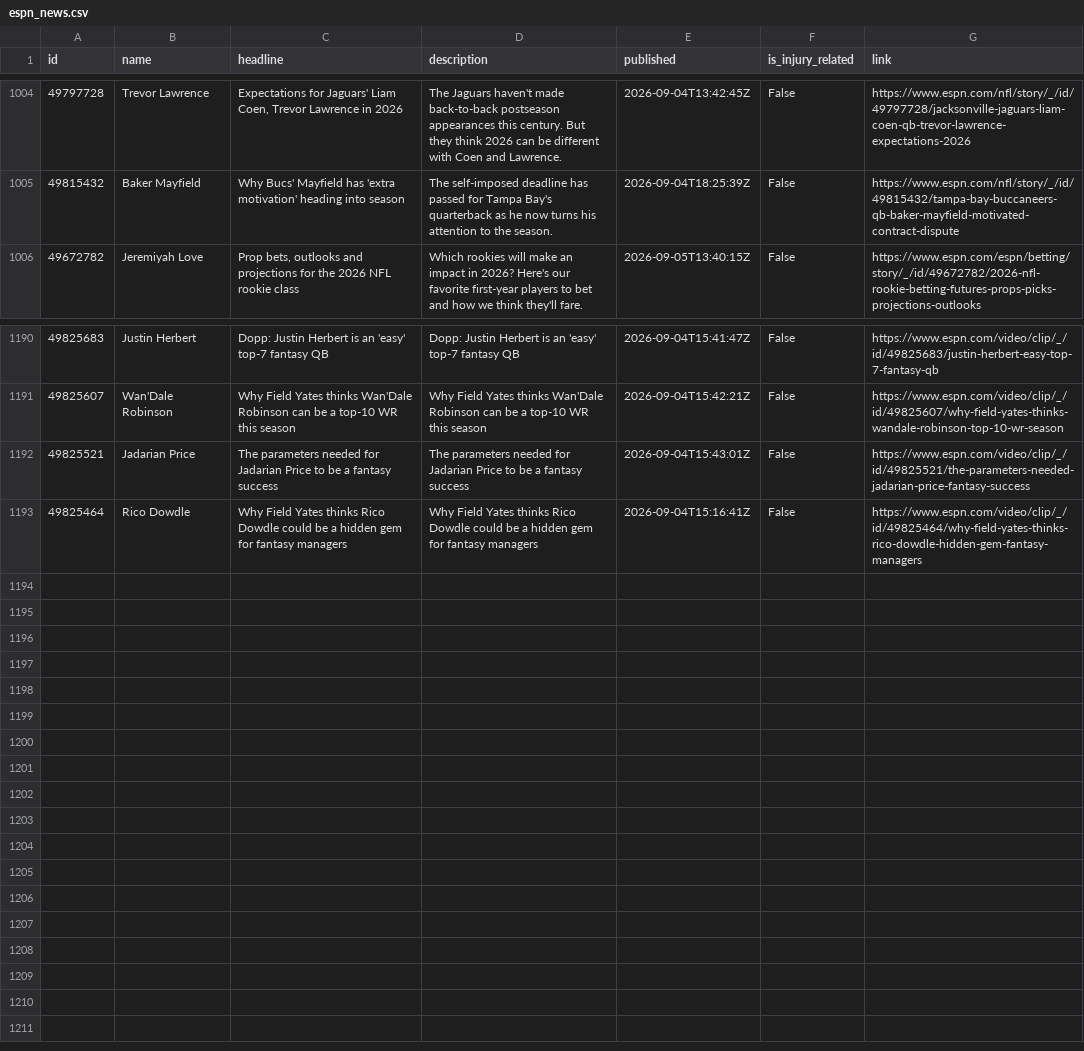
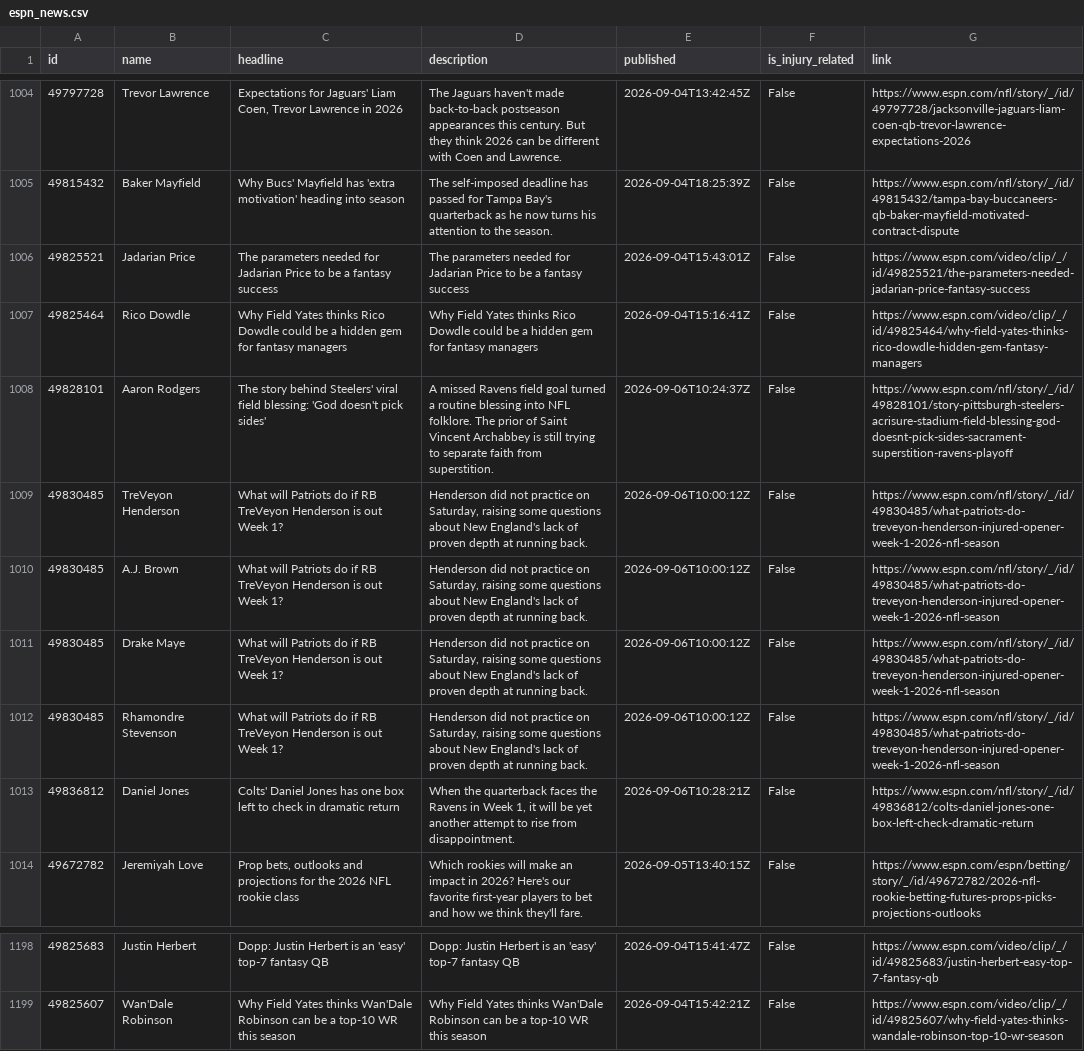
Before and after one commit to aphearn95-cpu/fantasy-draft-tool-news-fetcher, a CSV file: espn_news.csv, drawn as a sheet; only a part is shown, gaps mark what is left out.

```diff
--- a/espn_news.csv
+++ b/espn_news.csv
@@ -1005,2 +1005,10 @@ id,name,headline,description,published,is_injury_related,link
 49815432,Baker Mayfield,Why Bucs' Mayfield has 'extra motivation' heading into season,The self-imposed deadline has passed for Tampa Bay's quarterback as he now turns his attention to the season.,2026-09-04T18:25:39Z,False,https://www.espn.com/nfl/story/_/id/49815432/tampa-bay-buccaneers-qb-baker-mayfield-motivated-contract-dispute
+49825521,Jadarian Price,The parameters needed for Jadarian Price to be a fantasy success,The parameters needed for Jadarian Price to be a fantasy success,2026-09-04T15:43:01Z,False,https://www.espn.com/video/clip/_/id/49825521/the-parameters-needed-jadarian-price-fantasy-success
+49825464,Rico Dowdle,Why Field Yates thinks Rico Dowdle could be a hidden gem for fantasy managers,Why Field Yates thinks Rico Dowdle could be a hidden gem for fantasy managers,2026-09-04T15:16:41Z,False,https://www.espn.com/video/clip/_/id/49825464/why-field-yates-thinks-rico-dowdle-hidden-gem-fantasy-managers
+49828101,Aaron Rodgers,The story behind Steelers' viral field blessing: 'God doesn't pick sides',A missed Ravens field goal turned a routine blessing into NFL folklore. The prior of Saint Vincent Archabbey is still trying to separate faith from superstition.,2026-09-06T10:24:37Z,False,https://www.espn.com/nfl/story/_/id/49828101/story-pittsburgh-steelers-acrisure-stadium-field-blessing-god-doesnt-pick-sides-sacrament-superstition-ravens-playoff
+49830485,TreVeyon Henderson,What will Patriots do if RB TreVeyon Henderson is out Week 1?,"Henderson did not practice on Saturday, raising some questions about New England's lack of proven depth at running back.",2026-09-06T10:00:12Z,False,https://www.espn.com/nfl/story/_/id/49830485/what-patriots-do-treveyon-henderson-injured-opener-week-1-2026-nfl-season
+49830485,A.J. Brown,What will Patriots do if RB TreVeyon Henderson is out Week 1?,"Henderson did not practice on Saturday, raising some questions about New England's lack of proven depth at running back.",2026-09-06T10:00:12Z,False,https://www.espn.com/nfl/story/_/id/49830485/what-patriots-do-treveyon-henderson-injured-opener-week-1-2026-nfl-season
+49830485,Drake Maye,What will Patriots do if RB TreVeyon Henderson is out Week 1?,"Henderson did not practice on Saturday, raising some questions about New England's lack of proven depth at running back.",2026-09-06T10:00:12Z,False,https://www.espn.com/nfl/story/_/id/49830485/what-patriots-do-treveyon-henderson-injured-opener-week-1-2026-nfl-season
+49830485,Rhamondre Stevenson,What will Patriots do if RB TreVeyon Henderson is out Week 1?,"Henderson did not practice on Saturday, raising some questions about New England's lack of proven depth at running back.",2026-09-06T10:00:12Z,False,https://www.espn.com/nfl/story/_/id/49830485/what-patriots-do-treveyon-henderson-injured-opener-week-1-2026-nfl-season
+49836812,Daniel Jones,Colts' Daniel Jones has one box left to check in dramatic return,"When the quarterback faces the Ravens in Week 1, it will be yet another attempt to rise from disappointment.",2026-09-06T10:28:21Z,False,https://www.espn.com/nfl/story/_/id/49836812/colts-daniel-jones-one-box-left-check-dramatic-return
 49672782,Jeremiyah Love,"Prop bets, outlooks and projections for the 2026 NFL rookie class",Which rookies will make an impact in 2026? Here's our favorite first-year players to bet and how we think they'll fare.,2026-09-05T13:40:15Z,False,https://www.espn.com/espn/betting/story/_/id/49672782/2026-nfl-rookie-betting-futures-props-picks-projections-outlooks
@@ -1191,3 +1199 @@ id,name,headline,description,published,is_injury_related,link
 49825607,Wan'Dale Robinson,Why Field Yates thinks Wan'Dale Robinson can be a top-10 WR this season,Why Field Yates thinks Wan'Dale Robinson can be a top-10 WR this season,2026-09-04T15:42:21Z,False,https://www.espn.com/video/clip/_/id/49825607/why-field-yates-thinks-wandale-robinson-top-10-wr-season
-49825521,Jadarian Price,The parameters needed for Jadarian Price to be a fantasy success,The parameters needed for Jadarian Price to be a fantasy success,2026-09-04T15:43:01Z,False,https://www.espn.com/video/clip/_/id/49825521/the-parameters-needed-jadarian-price-fantasy-success
-49825464,Rico Dowdle,Why Field Yates thinks Rico Dowdle could be a hidden gem for fantasy managers,Why Field Yates thinks Rico Dowdle could be a hidden gem for fantasy managers,2026-09-04T15:16:41Z,False,https://www.espn.com/video/clip/_/id/49825464/why-field-yates-thinks-rico-dowdle-hidden-gem-fantasy-managers
```
